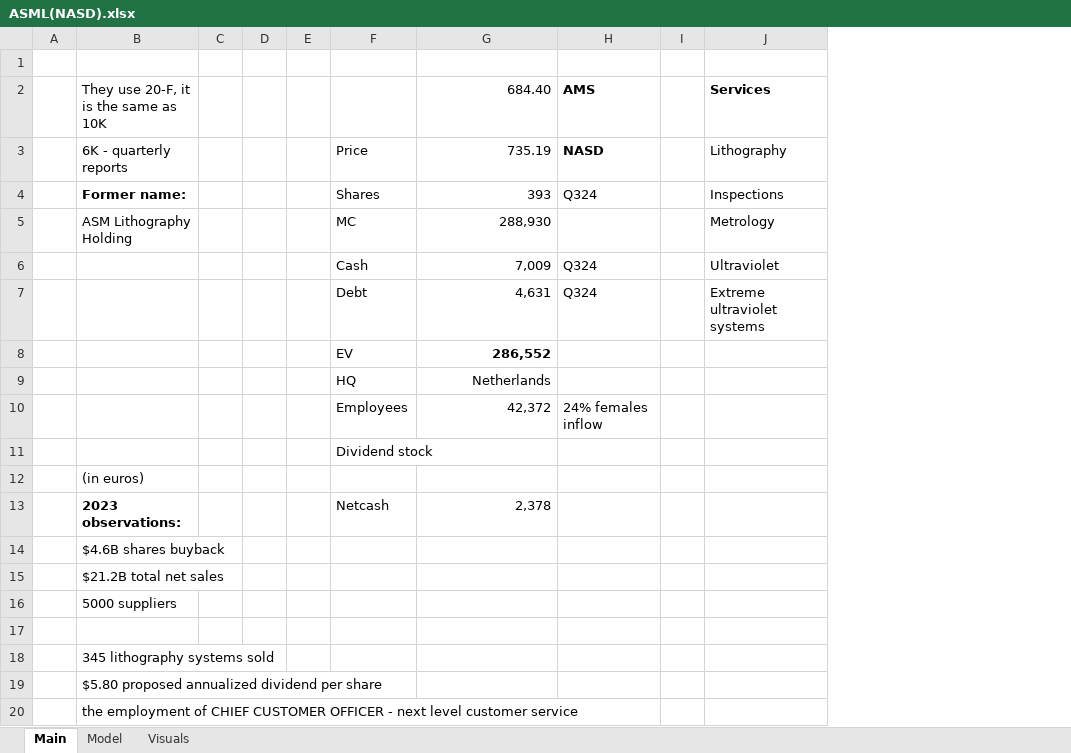
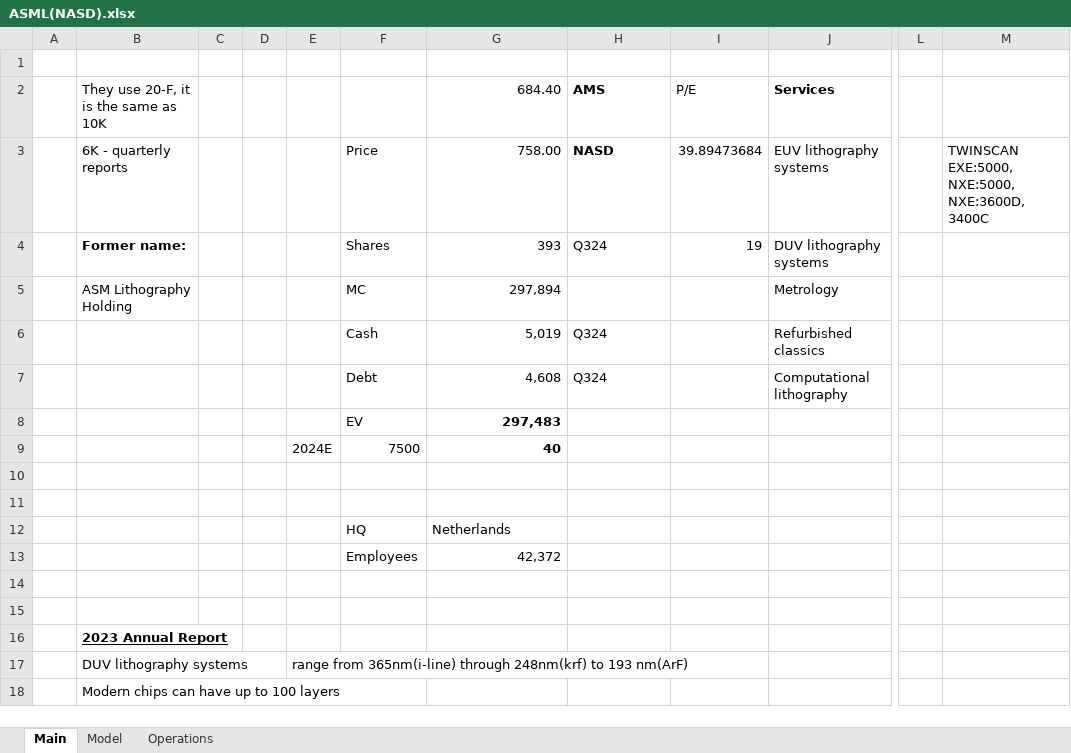
Before and after one commit to Kipp69/Financial-Models, an Excel workbook: ASML(NASD).xlsx, sheet Main, drawn as a sheet; only a part is shown, gaps mark what is left out; values as stored, in another font and other column widths than the file's, no borders; removed rows and columns are numbered as before the commit, all else as after; rows hold the shown columns only; the diff covers the shown part only; the diff names each change by its address in the sheet, - before the commit and + after, or states it on an @@ line.

```diff
--- a/ASML(NASD).xlsx (sheet Main)
+++ b/ASML(NASD).xlsx (sheet Main)
-sheet tab: Visuals
+sheet tab: Operations
-column E, empty
+column E, row 17: range from 365nm(i-line) through 248nm(krf) to 193 nm(ArF)
-column I, empty
+column I (P/E), rows 3-4: 39.89473684 | 19
+column L, empty
+column M, row 3: TWINSCAN EXE:5000, NXE:5000, NXE:3600D, 3400C
-G3 (684.40): 735.19
+G3 (684.40): 758.00
-J3 (Services): Lithography
+J3 (Services): EUV lithography systems
-J4 (Services): Inspections
+J4 (Services): DUV lithography systems
-G5 (684.40): 288,930
+G5 (684.40): 297,894
-G6 (684.40): 7,009
+G6 (684.40): 5,019
-J6 (Services): Ultraviolet
+J6 (Services): Refurbished classics
-G7 (684.40): 4,631
+G7 (684.40): 4,608
-J7 (Services): Extreme ultraviolet systems
+J7 (Services): Computational lithography
+row 8:  |  |  |  |  | EV | 297,483
+row 9:  |  |  |  | 2024E | 7500 | 40
-row 10:  |  |  |  |  | EV | 286,552
+row 10: (empty)
+row 11: (empty)
-G12 alignment: right
+G12 alignment: left
-H13 (AMS): 24% females inflow
+H13 (AMS): (empty)
-row 11:  |  |  |  |  | Dividend stock
-row 12:  | (in euros)
-row 13:  | 2023 observations: |  |  |  | Netcash | 2,378
-row 14:  | $4.6B shares buyback
-row 15:  | $21.2B total net sales
-row 16:  | 5000 suppliers
+row 15: (empty)
-B16: 345 lithography systems sold
+B16: 2023 Annual Report
@@ B16 bold: off → on, underline: off → on @@
-B17: $5.80 proposed annualized dividend per share
+B17: DUV lithography systems
-B18: the employment of CHIEF CUSTOMER OFFICER - next level customer service
+B18: Modern chips can have up to 100 layers
```
Also changed, not shown: 1 added row and 1 edited cell elsewhere in this sheet, sheet Model, sheet Operations, charts or pictures, AMD.xlsx, Semiconductors.xlsx, 10 other files.
